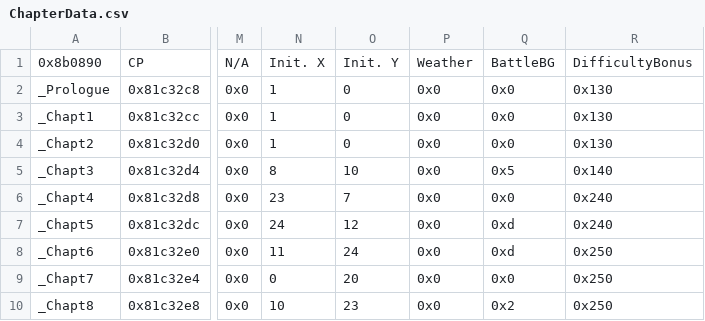
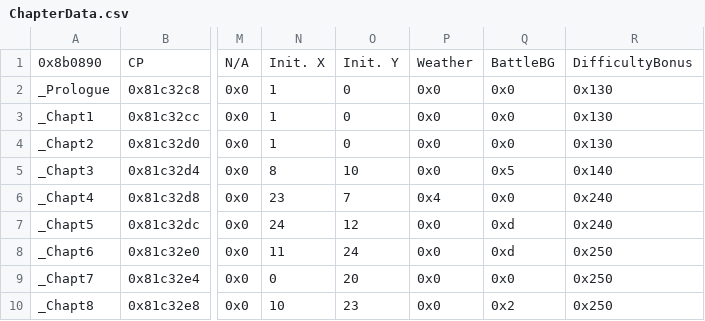
Before and after one commit to Retina1/TMGC_Buildfiles, a CSV file: Tables/NightmareModules/ChapterData/ChapterData.csv, drawn as a sheet; only a part is shown, gaps mark what is left out; the diff names each change by its address in the sheet, - before the commit and + after, or states it on an @@ line.

```diff
--- a/Tables/NightmareModules/ChapterData/ChapterData.csv
+++ b/Tables/NightmareModules/ChapterData/ChapterData.csv
-P6: 0x0
+P6: 0x4
```
Also changed, not shown: 17 other files.
